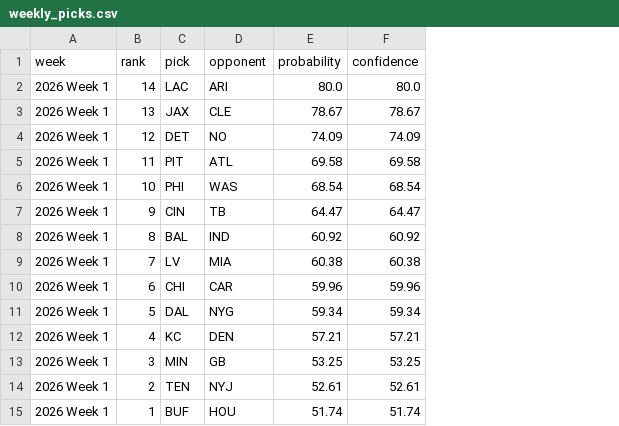
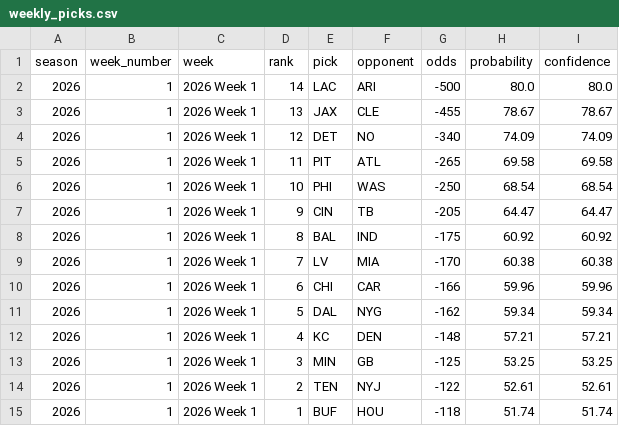
Before and after one commit to ZaneBowser396/pigskin_predictor, a CSV file: outputs/weekly_picks.csv, drawn as a sheet; the diff names each change by its address in the sheet, - before the commit and + after, or states it on an @@ line.

Commit message:
Save Week 1 picks and paper bets

```diff
--- a/outputs/weekly_picks.csv
+++ b/outputs/weekly_picks.csv
+column A (season), rows 2-15: all 2026
+column B (week_number), rows 2-15: all 1
+column G (odds), rows 2-15: -500 | -455 | -340 | -265 | -250 | -205 | -175 | -170 | -166 | -162 | -148 | -125 | -122 | -118
```
Also changed, not shown: 2 other files.
